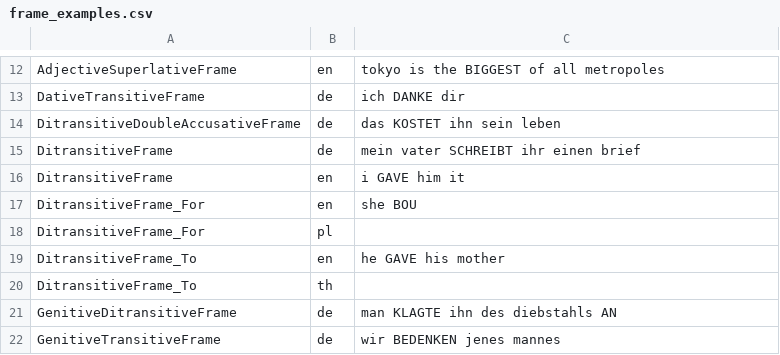
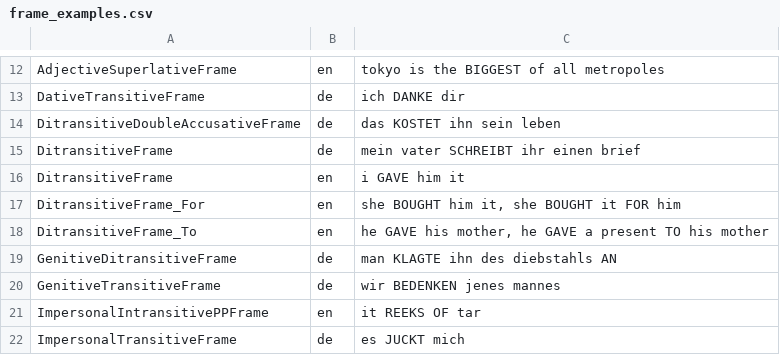
Before and after one commit to ontolex/lexinfo, a CSV file: data/frame_examples.csv, drawn as a sheet; only a part is shown, gaps mark what is left out; the shorter side is filled out with more unchanged rows.

```diff
--- a/data/frame_examples.csv
+++ b/data/frame_examples.csv
@@ -16,6 +16,4 @@ DitransitiveFrame,de,mein vater SCHREIBT ihr einen brief
 DitransitiveFrame,en,i GAVE him it
-DitransitiveFrame_For,en,she BOU
-DitransitiveFrame_For,pl,
-DitransitiveFrame_To,en,he GAVE his mother
-DitransitiveFrame_To,th,
+DitransitiveFrame_For,en,"she BOUGHT him it, she BOUGHT it FOR him"
+DitransitiveFrame_To,en,"he GAVE his mother, he GAVE a present TO his mother"
 GenitiveDitransitiveFrame,de,man KLAGTE ihn des diebstahls AN
```
Also changed, not shown: data/syntactic_arguments.csv, data/values/PartOfSpeech.csv, 7 other files.
